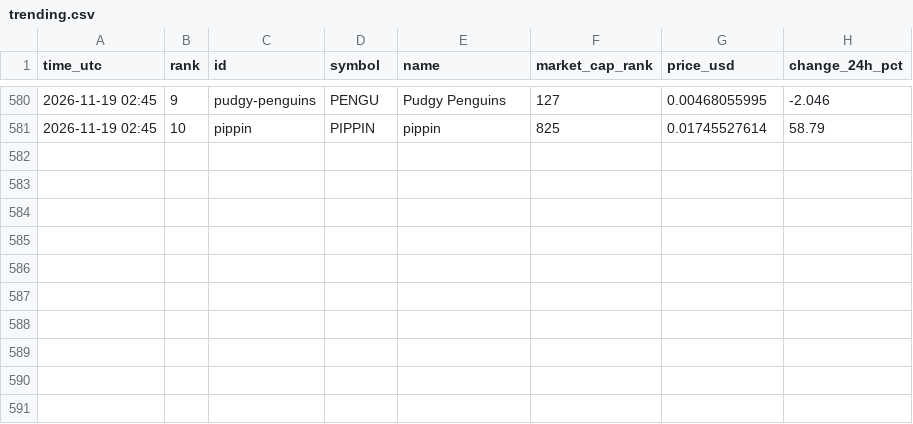
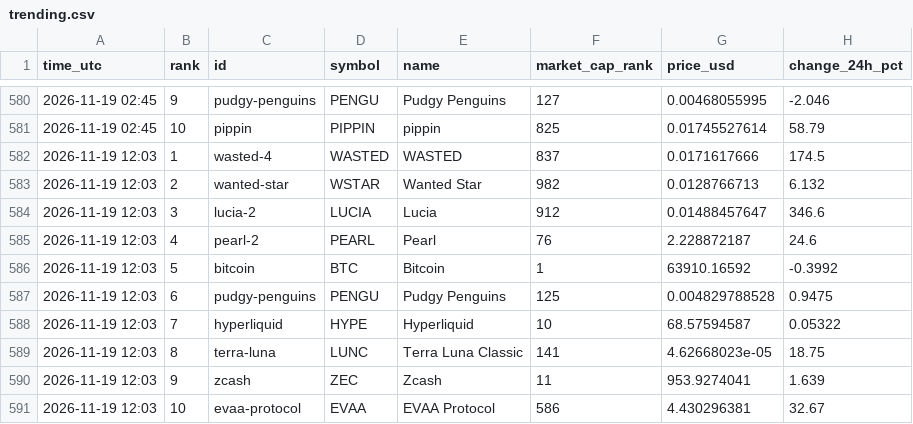
Before and after one commit to FlameSovereign/Cryptocurrency, a CSV file: data/trending.csv, drawn as a sheet; only a part is shown, gaps mark what is left out; the diff names each change by its address in the sheet, - before the commit and + after, or states it on an @@ line.

```diff
--- a/data/trending.csv
+++ b/data/trending.csv
+row 582: 2026-11-19 12:03 | 1 | wasted-4 | WASTED | WASTED | 837 | 0.0171617666 | 174.5
+row 583: 2026-11-19 12:03 | 2 | wanted-star | WSTAR | Wanted Star | 982 | 0.0128766713 | 6.132
+row 584: 2026-11-19 12:03 | 3 | lucia-2 | LUCIA | Lucia | 912 | 0.01488457647 | 346.6
+row 585: 2026-11-19 12:03 | 4 | pearl-2 | PEARL | Pearl | 76 | 2.228872187 | 24.6
+row 586: 2026-11-19 12:03 | 5 | bitcoin | BTC | Bitcoin | 1 | 63910.16592 | -0.3992
+row 587: 2026-11-19 12:03 | 6 | pudgy-penguins | PENGU | Pudgy Penguins | 125 | 0.004829788528 | 0.9475
+row 588: 2026-11-19 12:03 | 7 | hyperliquid | HYPE | Hyperliquid | 10 | 68.57594587 | 0.05322
+row 589: 2026-11-19 12:03 | 8 | terra-luna | LUNC | Terra Luna Classic | 141 | 4.62668023e-05 | 18.75
+row 590: 2026-11-19 12:03 | 9 | zcash | ZEC | Zcash | 11 | 953.9274041 | 1.639
+row 591: 2026-11-19 12:03 | 10 | evaa-protocol | EVAA | EVAA Protocol | 586 | 4.430296381 | 32.67
```
Also changed, not shown: data/gate_movers.csv, data/stock_tokens.csv.
